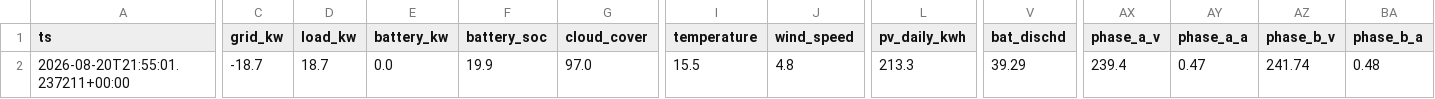
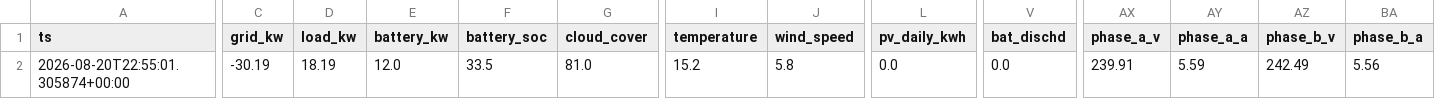
Before and after one commit to ruanvanheerden97/voltano-millenial-billing, a CSV file: live_latest.csv, drawn as a sheet; only a part is shown, gaps mark what is left out; the diff covers the shown part only; the diff names each change by its address in the sheet, - before the commit and + after, or states it on an @@ line.

```diff
--- a/live_latest.csv
+++ b/live_latest.csv
-A2 (ts): 2026-08-20T21:55:01.237211+00:00
+A2 (ts): 2026-08-20T22:55:01.305874+00:00
-C2 (grid_kw): -18.7
+C2 (grid_kw): -30.19
-D2 (load_kw): 18.7
+D2 (load_kw): 18.19
-E2 (battery_kw): 0.0
+E2 (battery_kw): 12.0
-F2 (battery_soc): 19.9
+F2 (battery_soc): 33.5
-G2 (cloud_cover): 97.0
+G2 (cloud_cover): 81.0
-I2 (temperature): 15.5
+I2 (temperature): 15.2
-J2 (wind_speed): 4.8
+J2 (wind_speed): 5.8
-L2 (pv_daily_kwh): 213.3
+L2 (pv_daily_kwh): 0.0
-V2 (bat_dischd): 39.29
+V2 (bat_dischd): 0.0
-AX2 (phase_a_v): 239.4
+AX2 (phase_a_v): 239.91
-AY2 (phase_a_a): 0.47
+AY2 (phase_a_a): 5.59
-AZ2 (phase_b_v): 241.74
+AZ2 (phase_b_v): 242.49
-BA2 (phase_b_a): 0.48
+BA2 (phase_b_a): 5.56
```
Also changed, not shown: 3 edited cells elsewhere in this file, live_history.csv.
